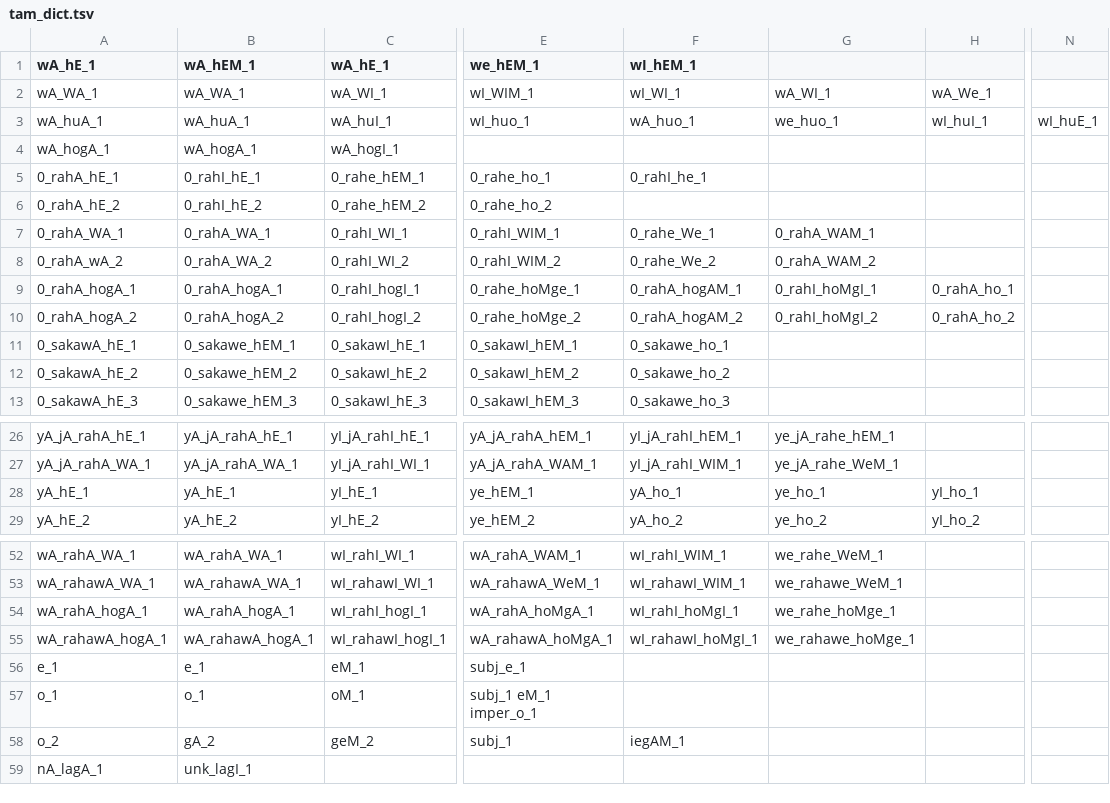
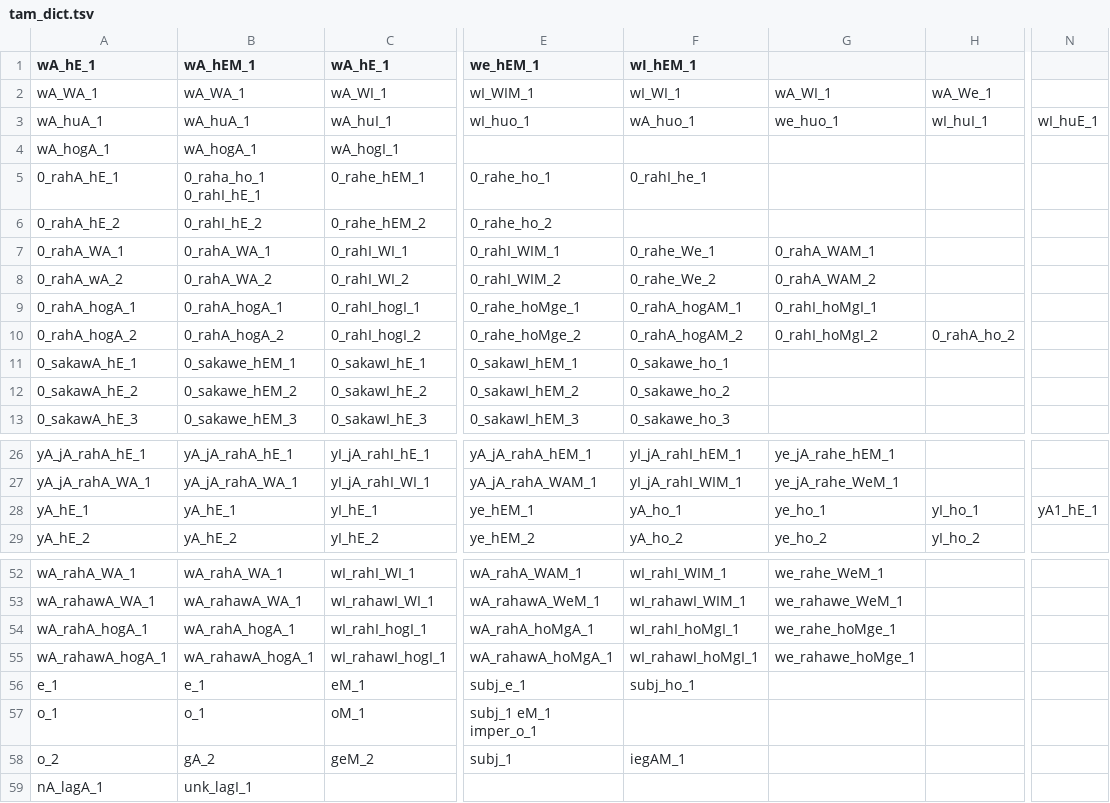
Before and after one commit to riyatomar/usrBuilder, a TSV file: constants/tam_dict.tsv, drawn as a sheet; only a part is shown, gaps mark what is left out; the diff names each change by its address in the sheet, - before the commit and + after, or states it on an @@ line.

```diff
--- a/constants/tam_dict.tsv
+++ b/constants/tam_dict.tsv
-B5 (wA_hEM_1): 0_rahI_hE_1
+B5 (wA_hEM_1): 0_raha_ho_1 0_rahI_hE_1
-H9: 0_rahA_ho_1
+H9: (empty)
-N28: (empty)
+N28: yA1_hE_1
-F56 (wI_hEM_1): (empty)
+F56 (wI_hEM_1): subj_ho_1
```
Also changed, not shown: 14 other files.
